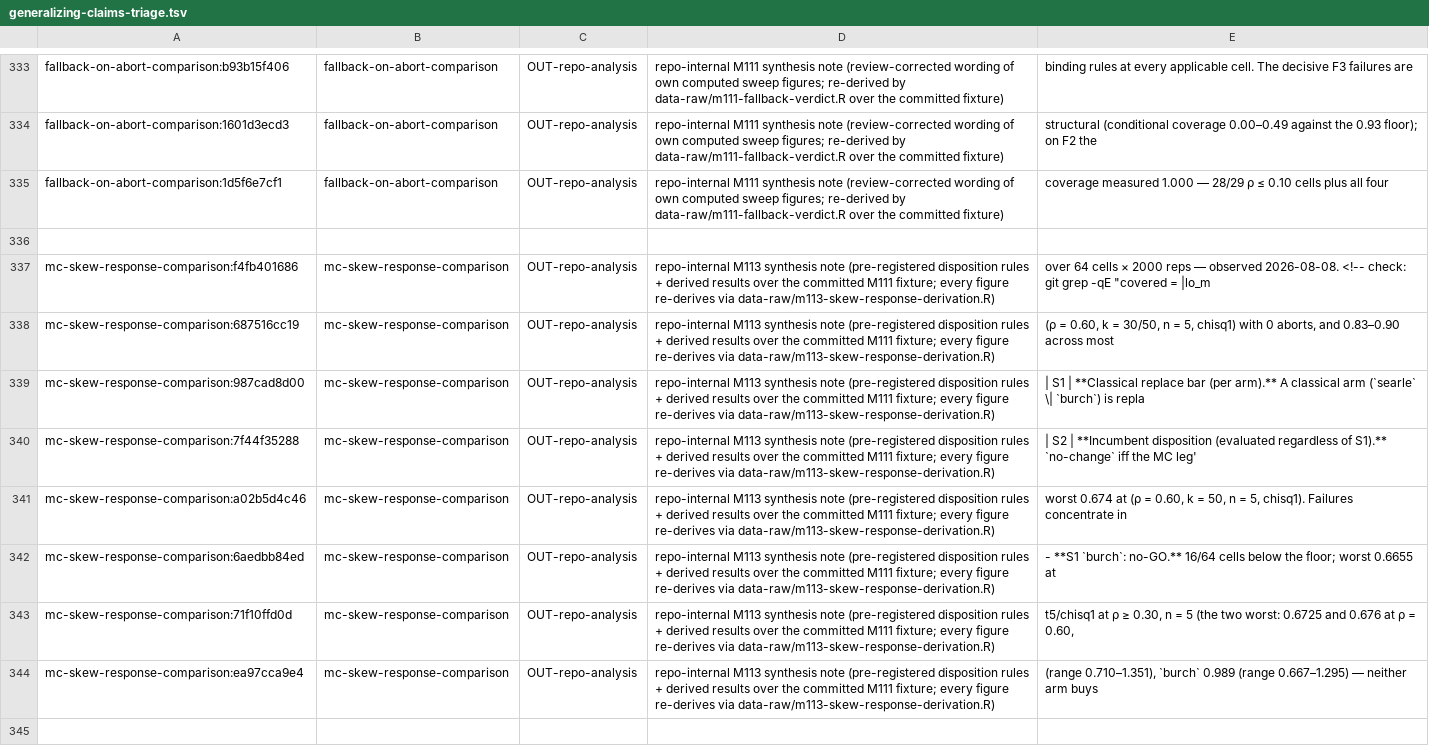
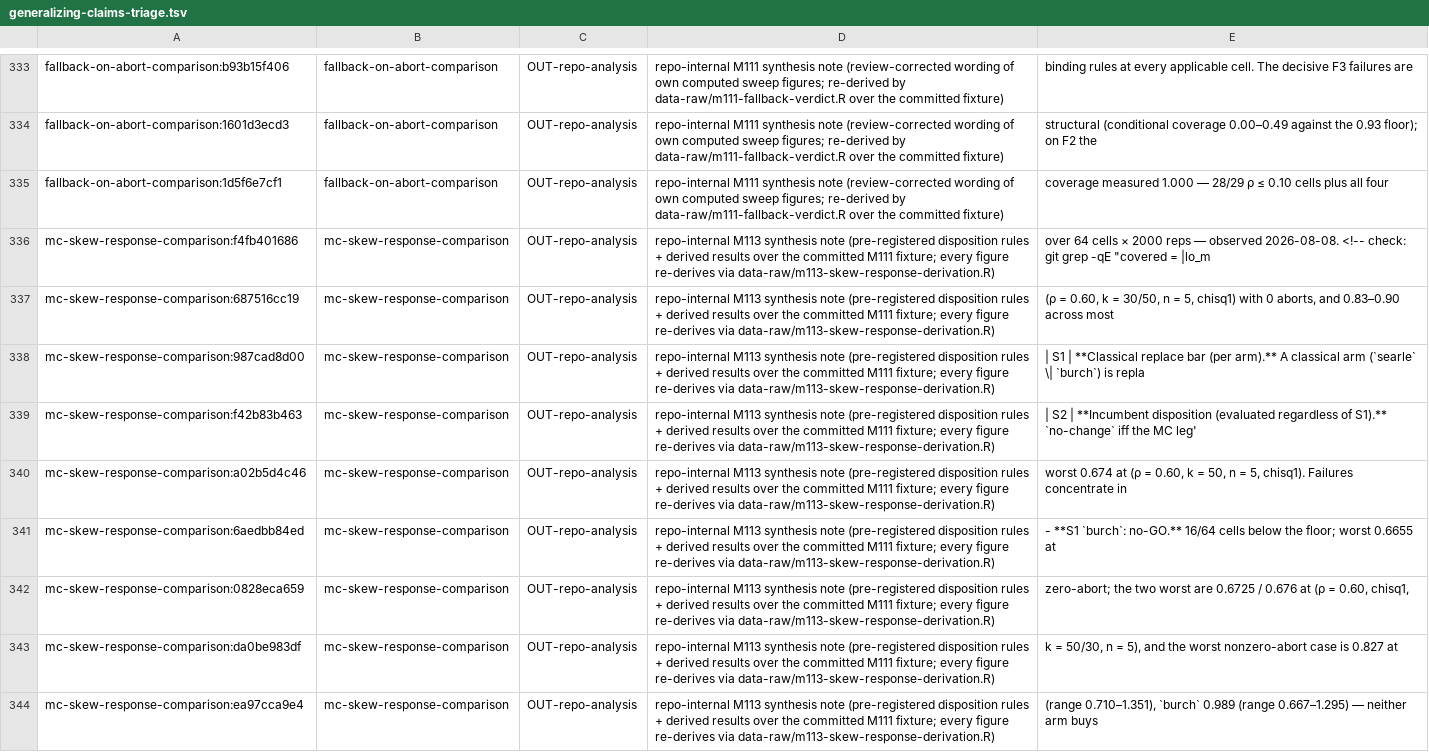
Before and after one commit to jmgirard/intraclass, a TSV file: data-raw/generalizing-claims-triage.tsv, drawn as a sheet; only a part is shown, gaps mark what is left out.

```diff
--- a/data-raw/generalizing-claims-triage.tsv
+++ b/data-raw/generalizing-claims-triage.tsv
@@ -335,3 +335,2 @@ fallback-on-abort-comparison:1601d3ecd3	fallback-on-abort-comparison	OUT-repo-an
 fallback-on-abort-comparison:1d5f6e7cf1	fallback-on-abort-comparison	OUT-repo-analysis	repo-internal M111 synthesis note (review-corrected wording of own computed sweep figures; re-derived by data-raw/m111-fallback-verdict.R over the committed fixture)	  coverage measured 1.000 — 28/29 ρ ≤ 0.10 cells plus all four
-
 mc-skew-response-comparison:f4fb401686	mc-skew-response-comparison	OUT-repo-analysis	repo-internal M113 synthesis note (pre-registered disposition rules + derived results over the committed M111 fixture; every figure re-derives via data-raw/m113-skew-response-derivation.R)	over 64 cells × 2000 reps — observed 2026-08-08. <!-- check: git grep -qE "covered = |lo_m
@@ -339,6 +338,7 @@ mc-skew-response-comparison:687516cc19	mc-skew-response-comparison	OUT-repo-anal
 mc-skew-response-comparison:987cad8d00	mc-skew-response-comparison	OUT-repo-analysis	repo-internal M113 synthesis note (pre-registered disposition rules + derived results over the committed M111 fixture; every figure re-derives via data-raw/m113-skew-response-derivation.R)	| S1 | **Classical replace bar (per arm).** A classical arm (`searle` \| `burch`) is repla
-mc-skew-response-comparison:7f44f35288	mc-skew-response-comparison	OUT-repo-analysis	repo-internal M113 synthesis note (pre-registered disposition rules + derived results over the committed M111 fixture; every figure re-derives via data-raw/m113-skew-response-derivation.R)	| S2 | **Incumbent disposition (evaluated regardless of S1).** `no-change` iff the MC leg'
+mc-skew-response-comparison:f42b83b463	mc-skew-response-comparison	OUT-repo-analysis	repo-internal M113 synthesis note (pre-registered disposition rules + derived results over the committed M111 fixture; every figure re-derives via data-raw/m113-skew-response-derivation.R)	| S2 | **Incumbent disposition (evaluated regardless of S1).** `no-change` iff the MC leg'
 mc-skew-response-comparison:a02b5d4c46	mc-skew-response-comparison	OUT-repo-analysis	repo-internal M113 synthesis note (pre-registered disposition rules + derived results over the committed M111 fixture; every figure re-derives via data-raw/m113-skew-response-derivation.R)	worst 0.674 at (ρ = 0.60, k = 50, n = 5, chisq1). Failures concentrate in
 mc-skew-response-comparison:6aedbb84ed	mc-skew-response-comparison	OUT-repo-analysis	repo-internal M113 synthesis note (pre-registered disposition rules + derived results over the committed M111 fixture; every figure re-derives via data-raw/m113-skew-response-derivation.R)	- **S1 `burch`: no-GO.** 16/64 cells below the floor; worst 0.6655 at
-mc-skew-response-comparison:71f10ffd0d	mc-skew-response-comparison	OUT-repo-analysis	repo-internal M113 synthesis note (pre-registered disposition rules + derived results over the committed M111 fixture; every figure re-derives via data-raw/m113-skew-response-derivation.R)	t5/chisq1 at ρ ≥ 0.30, n = 5 (the two worst: 0.6725 and 0.676 at ρ = 0.60,
+mc-skew-response-comparison:0828eca659	mc-skew-response-comparison	OUT-repo-analysis	repo-internal M113 synthesis note (pre-registered disposition rules + derived results over the committed M111 fixture; every figure re-derives via data-raw/m113-skew-response-derivation.R)	zero-abort; the two worst are 0.6725 / 0.676 at (ρ = 0.60, chisq1,
+mc-skew-response-comparison:da0be983df	mc-skew-response-comparison	OUT-repo-analysis	repo-internal M113 synthesis note (pre-registered disposition rules + derived results over the committed M111 fixture; every figure re-derives via data-raw/m113-skew-response-derivation.R)	k = 50/30, n = 5), and the worst nonzero-abort case is 0.827 at
 mc-skew-response-comparison:ea97cca9e4	mc-skew-response-comparison	OUT-repo-analysis	repo-internal M113 synthesis note (pre-registered disposition rules + derived results over the committed M111 fixture; every figure re-derives via data-raw/m113-skew-response-derivation.R)	(range 0.710–1.351), `burch` 0.989 (range 0.667–1.295) — neither arm buys
```
Also changed, not shown: 5 other files.
